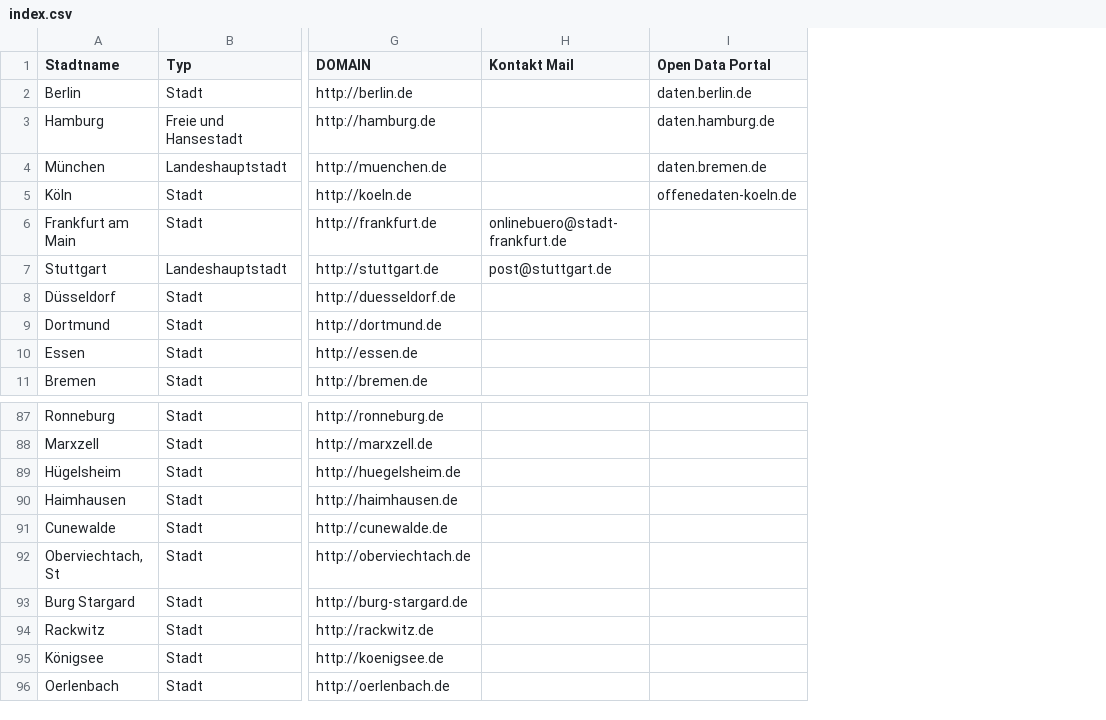
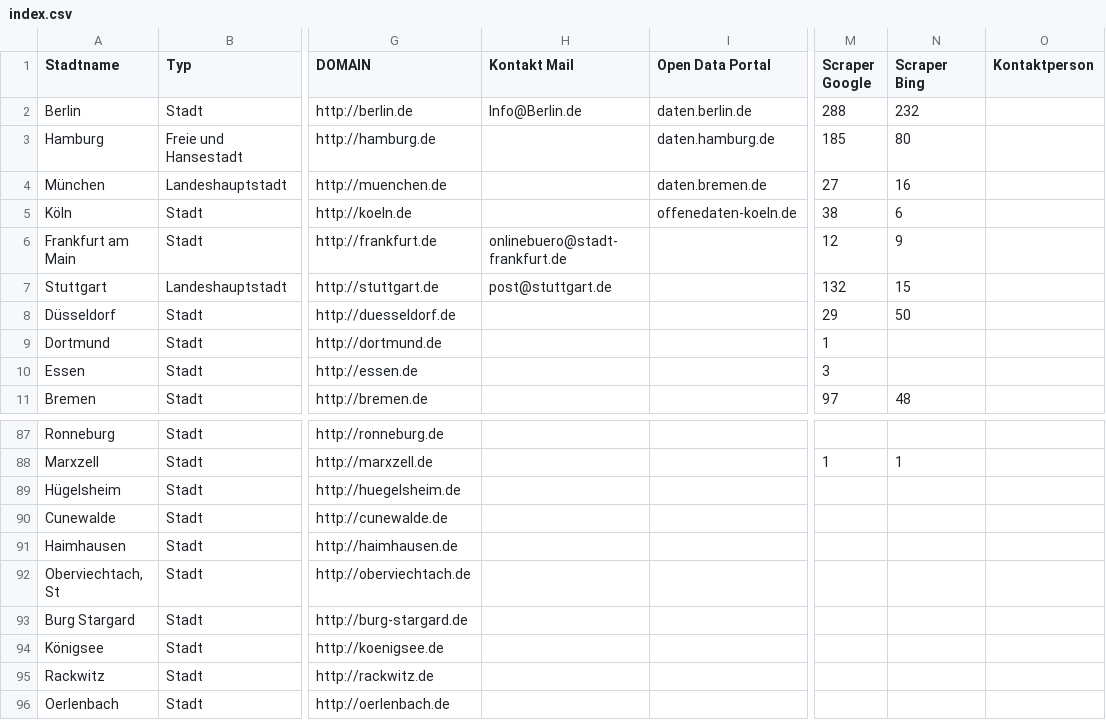
Before and after one commit to okfde/odmonitormap, a CSV file: data/index.csv, drawn as a sheet; only a part is shown, gaps mark what is left out; the diff names each change by its address in the sheet, - before the commit and + after, or states it on an @@ line.

Commit message:
Index data was changed Show disclaimer

```diff
--- a/data/index.csv
+++ b/data/index.csv
+column M (Scraper Google), rows 2-11: 288 | 185 | 27 | 38 | 12 | 132 | 29 | 1 | 3 | 97; row 88: 1
+column N (Scraper Bing), rows 2-11: 232 | 80 | 16 | 6 | 9 | 15 | 50 |  |  | 48; row 88: 1
+column O (Kontaktperson), empty
-H2 (Kontakt Mail): (empty)
+H2 (Kontakt Mail): Info@Berlin.de
@@ row 91 moved to row 90: Cunewalde @@
@@ row 95 moved to row 94: Königsee @@
```
Also changed, not shown: 2 other files.
